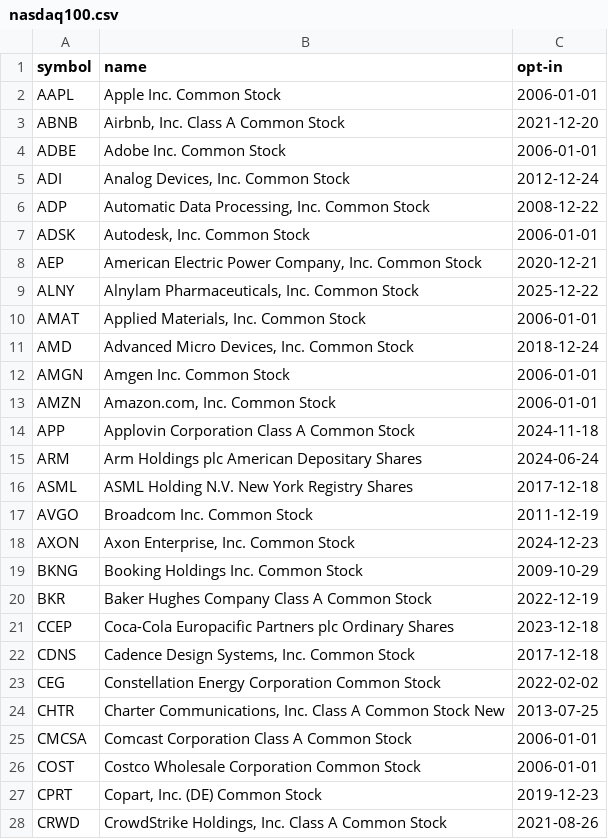
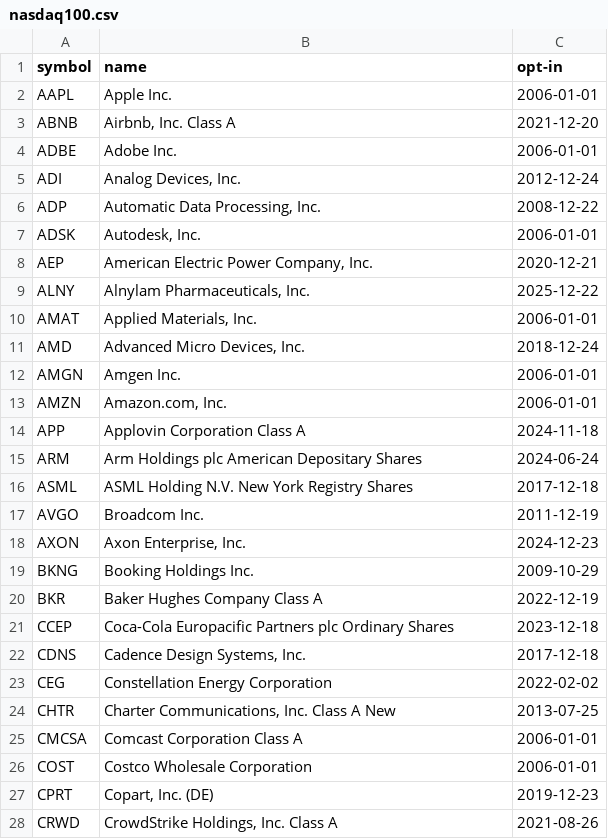
Before and after one commit to unliftedq/index-constitution, a CSV file: latest/nasdaq100.csv, drawn as a sheet; only a part is shown; the diff covers the shown part only.

```diff
--- a/latest/nasdaq100.csv
+++ b/latest/nasdaq100.csv
@@ -1,28 +1,28 @@
 symbol,name,opt-in
-AAPL,Apple Inc. Common Stock,2006-01-01
-ABNB,"Airbnb, Inc. Class A Common Stock",2021-12-20
-ADBE,Adobe Inc. Common Stock,2006-01-01
-ADI,"Analog Devices, Inc. Common Stock",2012-12-24
-ADP,"Automatic Data Processing, Inc. Common Stock",2008-12-22
-ADSK,"Autodesk, Inc. Common Stock",2006-01-01
-AEP,"American Electric Power Company, Inc. Common Stock",2020-12-21
-ALNY,"Alnylam Pharmaceuticals, Inc. Common Stock",2025-12-22
-AMAT,"Applied Materials, Inc. Common Stock",2006-01-01
-AMD,"Advanced Micro Devices, Inc. Common Stock",2018-12-24
-AMGN,Amgen Inc. Common Stock,2006-01-01
-AMZN,"Amazon.com, Inc. Common Stock",2006-01-01
-APP,Applovin Corporation Class A Common Stock,2024-11-18
+AAPL,Apple Inc.,2006-01-01
+ABNB,"Airbnb, Inc. Class A",2021-12-20
+ADBE,Adobe Inc.,2006-01-01
+ADI,"Analog Devices, Inc.",2012-12-24
+ADP,"Automatic Data Processing, Inc.",2008-12-22
+ADSK,"Autodesk, Inc.",2006-01-01
+AEP,"American Electric Power Company, Inc.",2020-12-21
+ALNY,"Alnylam Pharmaceuticals, Inc.",2025-12-22
+AMAT,"Applied Materials, Inc.",2006-01-01
+AMD,"Advanced Micro Devices, Inc.",2018-12-24
+AMGN,Amgen Inc.,2006-01-01
+AMZN,"Amazon.com, Inc.",2006-01-01
+APP,Applovin Corporation Class A,2024-11-18
 ARM,Arm Holdings plc American Depositary Shares,2024-06-24
 ASML,ASML Holding N.V. New York Registry Shares,2017-12-18
-AVGO,Broadcom Inc. Common Stock,2011-12-19
-AXON,"Axon Enterprise, Inc. Common Stock",2024-12-23
-BKNG,Booking Holdings Inc. Common Stock,2009-10-29
-BKR,Baker Hughes Company Class A Common Stock,2022-12-19
+AVGO,Broadcom Inc.,2011-12-19
+AXON,"Axon Enterprise, Inc.",2024-12-23
+BKNG,Booking Holdings Inc.,2009-10-29
+BKR,Baker Hughes Company Class A,2022-12-19
 CCEP,Coca-Cola Europacific Partners plc Ordinary Shares,2023-12-18
-CDNS,"Cadence Design Systems, Inc. Common Stock",2017-12-18
-CEG,Constellation Energy Corporation Common Stock,2022-02-02
-CHTR,"Charter Communications, Inc. Class A Common Stock New",2013-07-25
-CMCSA,Comcast Corporation Class A Common Stock,2006-01-01
-COST,Costco Wholesale Corporation Common Stock,2006-01-01
-CPRT,"Copart, Inc. (DE) Common Stock",2019-12-23
-CRWD,"CrowdStrike Holdings, Inc. Class A Common Stock",2021-08-26
+CDNS,"Cadence Design Systems, Inc.",2017-12-18
+CEG,Constellation Energy Corporation,2022-02-02
+CHTR,"Charter Communications, Inc. Class A New",2013-07-25
+CMCSA,Comcast Corporation Class A,2006-01-01
+COST,Costco Wholesale Corporation,2006-01-01
+CPRT,"Copart, Inc. (DE)",2019-12-23
+CRWD,"CrowdStrike Holdings, Inc. Class A",2021-08-26
```
Also changed, not shown: 66 edited cells elsewhere in this file, history/nasdaq100.csv, 2 other files.
